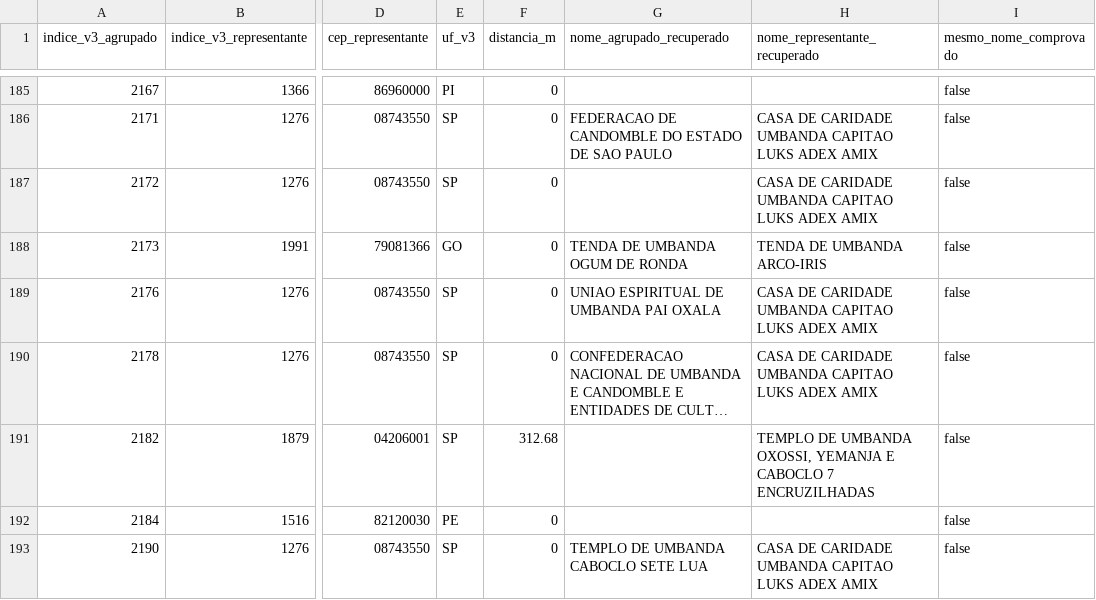
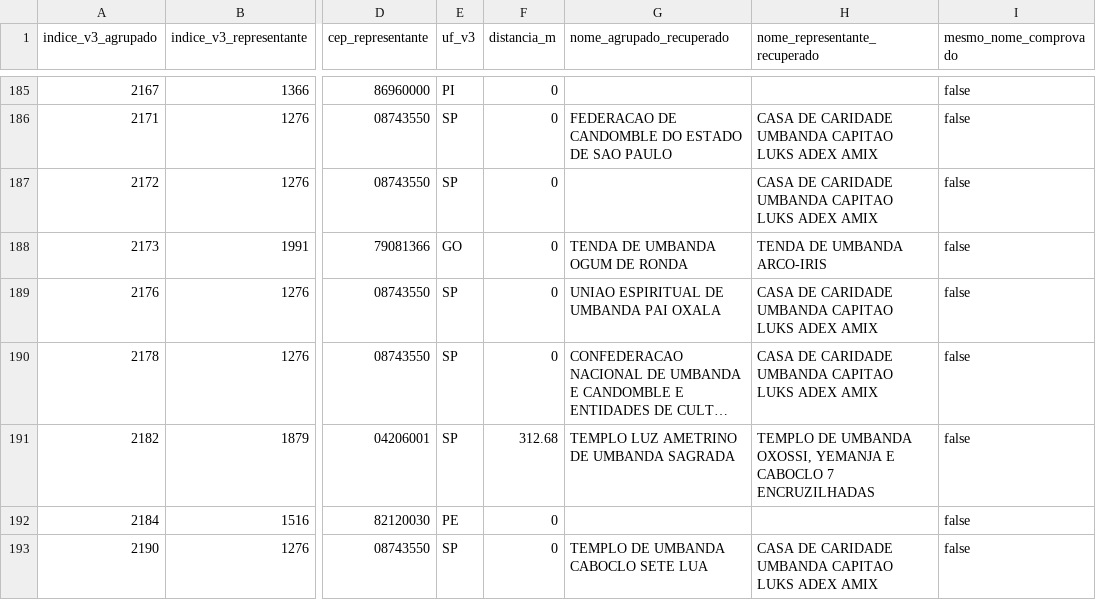
Before and after one commit to 1aifa/ile-axe-map, a CSV file: data/v4_9_candidata/destino_537.csv, drawn as a sheet; only a part is shown, gaps mark what is left out; long unchanged cells end in …; the diff covers the shown part only; the diff names each change by its address in the sheet, - before the commit and + after, or states it on an @@ line.

```diff
--- a/data/v4_9_candidata/destino_537.csv
+++ b/data/v4_9_candidata/destino_537.csv
-G191 (nome_agrupado_recuperado): (empty)
+G191 (nome_agrupado_recuperado): TEMPLO LUZ AMETRINO DE UMBANDA SAGRADA
```
Also changed, not shown: 12 edited cells elsewhere in this file, data/v4_9_candidata/pendencias_sem_chave.csv, 2 other files.
